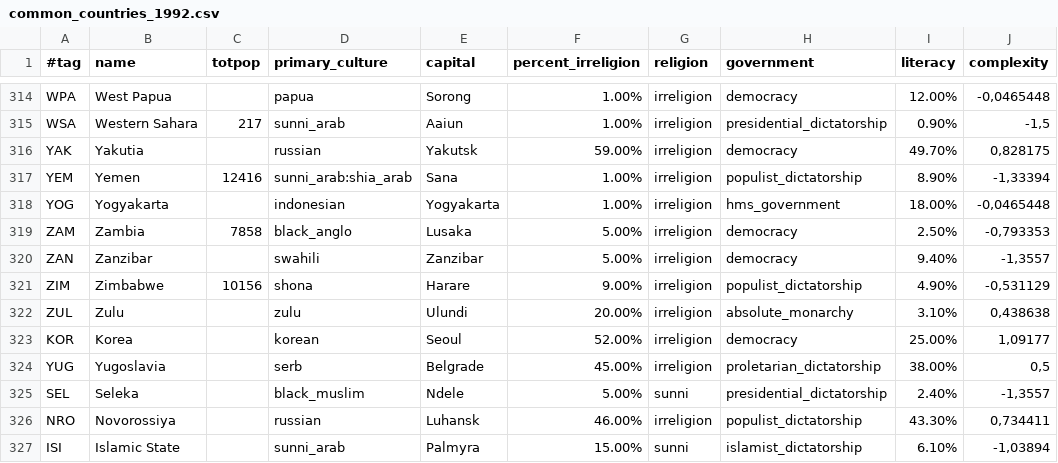
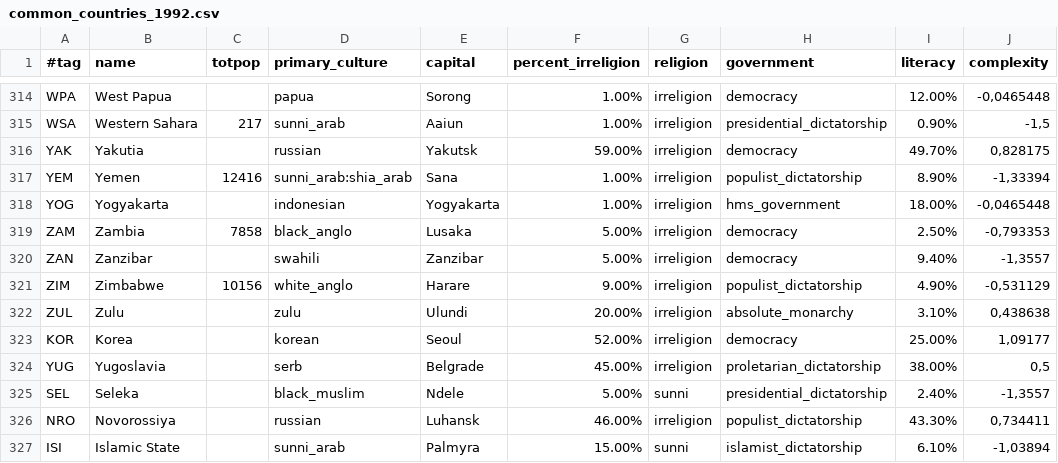
Before and after one commit to simsulla/nwomod, a CSV file: NWO/doc/common_countries_1992.csv, drawn as a sheet; only a part is shown, gaps mark what is left out; the diff names each change by its address in the sheet, - before the commit and + after, or states it on an @@ line.

```diff
--- a/NWO/doc/common_countries_1992.csv
+++ b/NWO/doc/common_countries_1992.csv
-D321 (primary_culture): shona
+D321 (primary_culture): white_anglo
```
Also changed, not shown: NWO/doc/common_countries_1946.csv, NWO/doc/history_pops_1946.csv, 4 other files.
